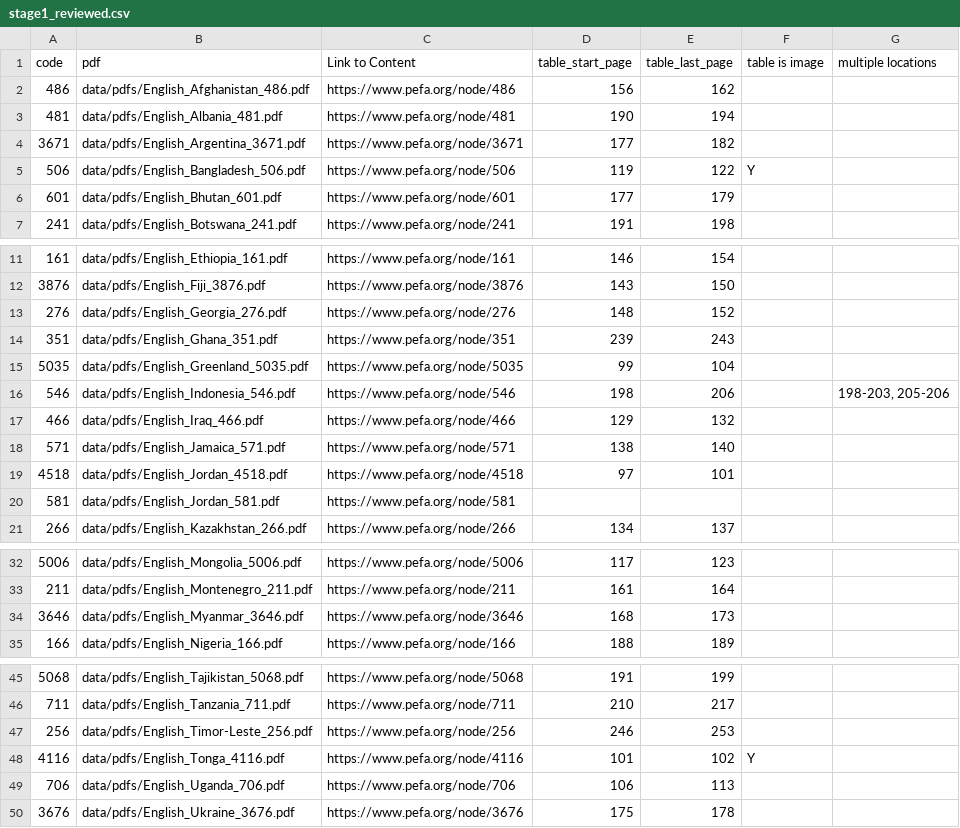
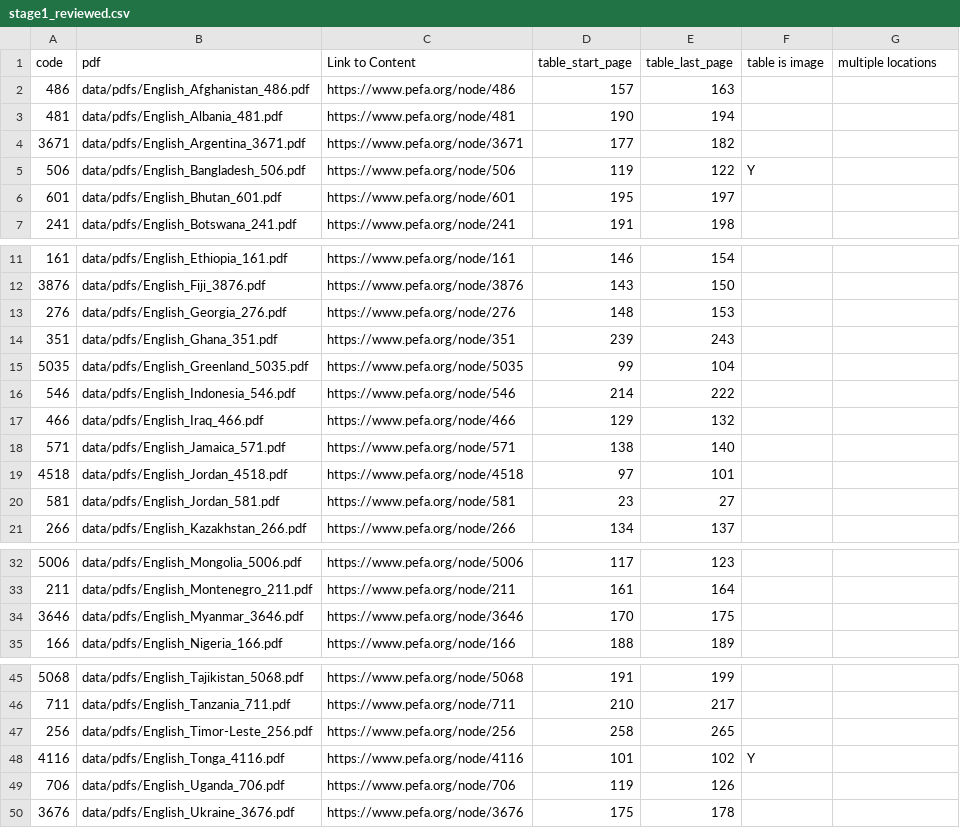
Before and after one commit to weilu/pefa, a CSV file: data/stage1_reviewed.csv, drawn as a sheet; only a part is shown, gaps mark what is left out; the diff covers the shown part only.

Commit message:
Stage 1 table start and end improved

```diff
--- a/data/stage1_reviewed.csv
+++ b/data/stage1_reviewed.csv
@@ -1,3 +1,3 @@
 code,pdf,Link to Content,table_start_page,table_last_page,table is image,multiple locations
-486,data/pdfs/English_Afghanistan_486.pdf,https://www.pefa.org/node/486,156,162,,
+486,data/pdfs/English_Afghanistan_486.pdf,https://www.pefa.org/node/486,157,163,,
 481,data/pdfs/English_Albania_481.pdf,https://www.pefa.org/node/481,190,194,,
@@ -5,3 +5,3 @@ code,pdf,Link to Content,table_start_page,table_last_page,table is image,multipl
 506,data/pdfs/English_Bangladesh_506.pdf,https://www.pefa.org/node/506,119,122,Y,
-601,data/pdfs/English_Bhutan_601.pdf,https://www.pefa.org/node/601,177,179,,
+601,data/pdfs/English_Bhutan_601.pdf,https://www.pefa.org/node/601,195,197,,
 241,data/pdfs/English_Botswana_241.pdf,https://www.pefa.org/node/241,191,198,,
@@ -12,6 +12,6 @@ code,pdf,Link to Content,table_start_page,table_last_page,table is image,multipl
 3876,data/pdfs/English_Fiji_3876.pdf,https://www.pefa.org/node/3876,143,150,,
-276,data/pdfs/English_Georgia_276.pdf,https://www.pefa.org/node/276,148,152,,
+276,data/pdfs/English_Georgia_276.pdf,https://www.pefa.org/node/276,148,153,,
 351,data/pdfs/English_Ghana_351.pdf,https://www.pefa.org/node/351,239,243,,
 5035,data/pdfs/English_Greenland_5035.pdf,https://www.pefa.org/node/5035,99,104,,
-546,data/pdfs/English_Indonesia_546.pdf,https://www.pefa.org/node/546,198,206,,"198-203, 205-206"
+546,data/pdfs/English_Indonesia_546.pdf,https://www.pefa.org/node/546,214,222,,
 466,data/pdfs/English_Iraq_466.pdf,https://www.pefa.org/node/466,129,132,,
@@ -19,3 +19,3 @@ code,pdf,Link to Content,table_start_page,table_last_page,table is image,multipl
 4518,data/pdfs/English_Jordan_4518.pdf,https://www.pefa.org/node/4518,97,101,,
-581,data/pdfs/English_Jordan_581.pdf,https://www.pefa.org/node/581,,,,
+581,data/pdfs/English_Jordan_581.pdf,https://www.pefa.org/node/581,23,27,,
 266,data/pdfs/English_Kazakhstan_266.pdf,https://www.pefa.org/node/266,134,137,,
@@ -33,3 +33,3 @@ code,pdf,Link to Content,table_start_page,table_last_page,table is image,multipl
 211,data/pdfs/English_Montenegro_211.pdf,https://www.pefa.org/node/211,161,164,,
-3646,data/pdfs/English_Myanmar_3646.pdf,https://www.pefa.org/node/3646,168,173,,
+3646,data/pdfs/English_Myanmar_3646.pdf,https://www.pefa.org/node/3646,170,175,,
 166,data/pdfs/English_Nigeria_166.pdf,https://www.pefa.org/node/166,188,189,,
@@ -46,5 +46,5 @@ code,pdf,Link to Content,table_start_page,table_last_page,table is image,multipl
 711,data/pdfs/English_Tanzania_711.pdf,https://www.pefa.org/node/711,210,217,,
-256,data/pdfs/English_Timor-Leste_256.pdf,https://www.pefa.org/node/256,246,253,,
+256,data/pdfs/English_Timor-Leste_256.pdf,https://www.pefa.org/node/256,258,265,,
 4116,data/pdfs/English_Tonga_4116.pdf,https://www.pefa.org/node/4116,101,102,Y,
-706,data/pdfs/English_Uganda_706.pdf,https://www.pefa.org/node/706,106,113,,
+706,data/pdfs/English_Uganda_706.pdf,https://www.pefa.org/node/706,119,126,,
 3676,data/pdfs/English_Ukraine_3676.pdf,https://www.pefa.org/node/3676,175,178,,
```
Also changed, not shown: 5 edited cells elsewhere in this file.
